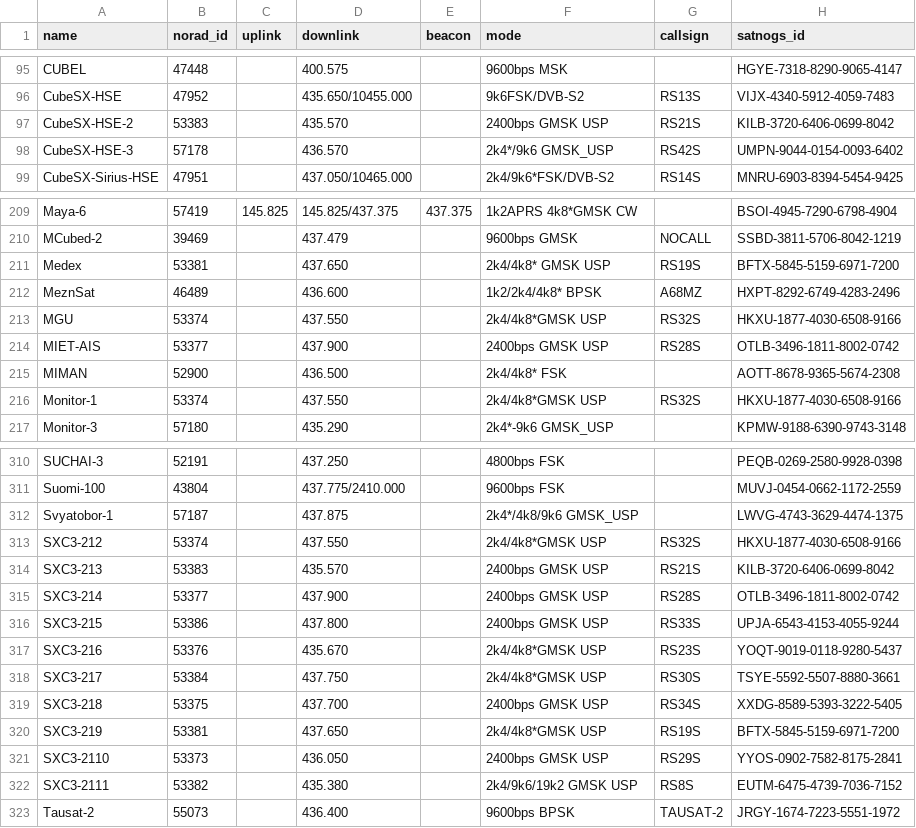
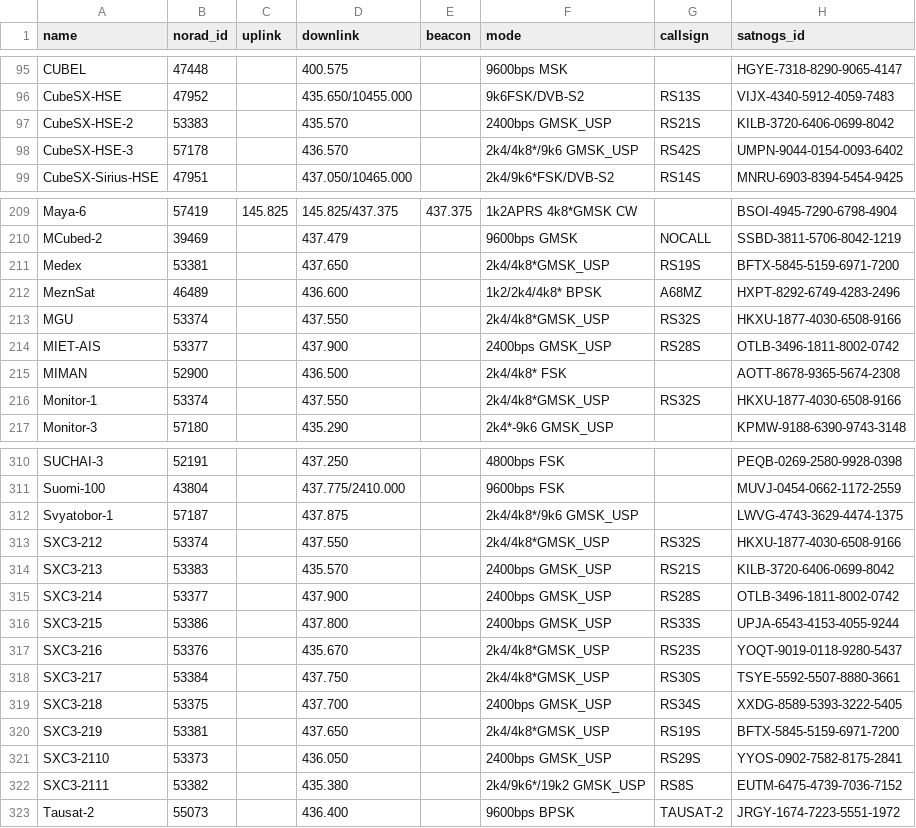
Before and after one commit to maruko8k/amateur-satellite-database, a CSV file: data/amsat-active-frequencies.csv, drawn as a sheet; only a part is shown, gaps mark what is left out; the diff covers the shown part only.

```diff
--- a/data/amsat-active-frequencies.csv
+++ b/data/amsat-active-frequencies.csv
@@ -96,4 +96,4 @@ CUBEL,47448,,400.575,,9600bps MSK,,HGYE-7318-8290-9065-4147
 CubeSX-HSE,47952,,435.650/10455.000,,9k6FSK/DVB-S2,RS13S,VIJX-4340-5912-4059-7483
-CubeSX-HSE-2,53383,,435.570,,2400bps GMSK USP,RS21S,KILB-3720-6406-0699-8042
-CubeSX-HSE-3,57178,,436.570,,2k4*/9k6 GMSK_USP,RS42S,UMPN-9044-0154-0093-6402
+CubeSX-HSE-2,53383,,435.570,,2400bps GMSK_USP,RS21S,KILB-3720-6406-0699-8042
+CubeSX-HSE-3,57178,,436.570,,2k4/4k8*/9k6 GMSK_USP,RS42S,UMPN-9044-0154-0093-6402
 CubeSX-Sirius-HSE,47951,,437.050/10465.000,,2k4/9k6*FSK/DVB-S2,RS14S,MNRU-6903-8394-5454-9425
@@ -210,8 +210,8 @@ Maya-6,57419,145.825,145.825/437.375,437.375,1k2APRS 4k8*GMSK CW,,BSOI-4945-7290
 MCubed-2,39469,,437.479,,9600bps GMSK,NOCALL,SSBD-3811-5706-8042-1219
-Medex,53381,,437.650,,2k4/4k8* GMSK USP,RS19S,BFTX-5845-5159-6971-7200
+Medex,53381,,437.650,,2k4/4k8*GMSK_USP,RS19S,BFTX-5845-5159-6971-7200
 MeznSat,46489,,436.600,,1k2/2k4/4k8* BPSK,A68MZ,HXPT-8292-6749-4283-2496
-MGU,53374,,437.550,,2k4/4k8*GMSK USP,RS32S,HKXU-1877-4030-6508-9166
-MIET-AIS,53377,,437.900,,2400bps GMSK USP,RS28S,OTLB-3496-1811-8002-0742
+MGU,53374,,437.550,,2k4/4k8*GMSK_USP,RS32S,HKXU-1877-4030-6508-9166
+MIET-AIS,53377,,437.900,,2400bps GMSK_USP,RS28S,OTLB-3496-1811-8002-0742
 MIMAN,52900,,436.500,,2k4/4k8* FSK,,AOTT-8678-9365-5674-2308
-Monitor-1,53374,,437.550,,2k4/4k8*GMSK USP,RS32S,HKXU-1877-4030-6508-9166
+Monitor-1,53374,,437.550,,2k4/4k8*GMSK_USP,RS32S,HKXU-1877-4030-6508-9166
 Monitor-3,57180,,435.290,,2k4*-9k6 GMSK_USP,,KPMW-9188-6390-9743-3148
@@ -311,13 +311,13 @@ SUCHAI-3,52191,,437.250,,4800bps FSK,,PEQB-0269-2580-9928-0398
 Suomi-100,43804,,437.775/2410.000,,9600bps FSK,,MUVJ-0454-0662-1172-2559
-Svyatobor-1,57187,,437.875,,2k4*/4k8/9k6 GMSK_USP,,LWVG-4743-3629-4474-1375
-SXC3-212,53374,,437.550,,2k4/4k8*GMSK USP,RS32S,HKXU-1877-4030-6508-9166
-SXC3-213,53383,,435.570,,2400bps GMSK USP,RS21S,KILB-3720-6406-0699-8042
-SXC3-214,53377,,437.900,,2400bps GMSK USP,RS28S,OTLB-3496-1811-8002-0742
-SXC3-215,53386,,437.800,,2400bps GMSK USP,RS33S,UPJA-6543-4153-4055-9244
-SXC3-216,53376,,435.670,,2k4/4k8*GMSK USP,RS23S,YOQT-9019-0118-9280-5437
-SXC3-217,53384,,437.750,,2k4/4k8*GMSK USP,RS30S,TSYE-5592-5507-8880-3661
-SXC3-218,53375,,437.700,,2400bps GMSK USP,RS34S,XXDG-8589-5393-3222-5405
-SXC3-219,53381,,437.650,,2k4/4k8*GMSK USP,RS19S,BFTX-5845-5159-6971-7200
-SXC3-2110,53373,,436.050,,2400bps GMSK USP,RS29S,YYOS-0902-7582-8175-2841
-SXC3-2111,53382,,435.380,,2k4/9k6/19k2 GMSK USP,RS8S,EUTM-6475-4739-7036-7152
+Svyatobor-1,57187,,437.875,,2k4/4k8*/9k6 GMSK_USP,,LWVG-4743-3629-4474-1375
+SXC3-212,53374,,437.550,,2k4/4k8*GMSK_USP,RS32S,HKXU-1877-4030-6508-9166
+SXC3-213,53383,,435.570,,2400bps GMSK_USP,RS21S,KILB-3720-6406-0699-8042
+SXC3-214,53377,,437.900,,2400bps GMSK_USP,RS28S,OTLB-3496-1811-8002-0742
+SXC3-215,53386,,437.800,,2400bps GMSK_USP,RS33S,UPJA-6543-4153-4055-9244
+SXC3-216,53376,,435.670,,2k4/4k8*GMSK_USP,RS23S,YOQT-9019-0118-9280-5437
+SXC3-217,53384,,437.750,,2k4/4k8*GMSK_USP,RS30S,TSYE-5592-5507-8880-3661
+SXC3-218,53375,,437.700,,2400bps GMSK_USP,RS34S,XXDG-8589-5393-3222-5405
+SXC3-219,53381,,437.650,,2k4/4k8*GMSK_USP,RS19S,BFTX-5845-5159-6971-7200
+SXC3-2110,53373,,436.050,,2400bps GMSK_USP,RS29S,YYOS-0902-7582-8175-2841
+SXC3-2111,53382,,435.380,,2k4/9k6*/19k2 GMSK_USP,RS8S,EUTM-6475-4739-7036-7152
 Tausat-2,55073,,436.400,,9600bps BPSK,TAUSAT-2,JRGY-1674-7223-5551-1972
```
Also changed, not shown: 13 edited cells elsewhere in this file, data/amsat-all-frequencies.csv, 2 other files.
